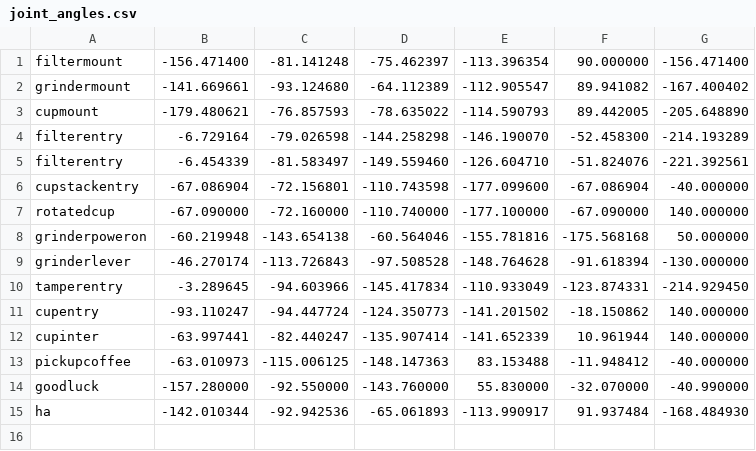
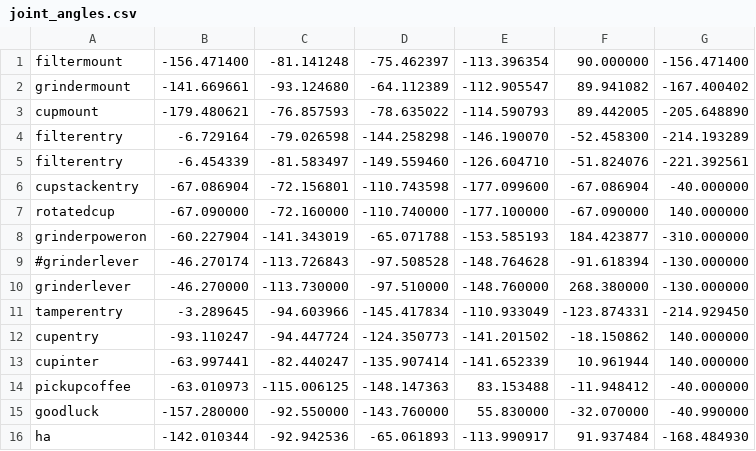
Before and after one commit to zebbarry/manipulators, a CSV file: joint_angles.csv, drawn as a sheet.

```diff
--- a/joint_angles.csv
+++ b/joint_angles.csv
@@ -7,4 +7,5 @@ cupstackentry, -67.086904, -72.156801, -110.743598, -177.099600, -67.086904, -40
 rotatedcup, -67.090000, -72.160000, -110.740000, -177.100000, -67.090000, 140.000000
-grinderpoweron, -60.219948, -143.654138, -60.564046, -155.781816, -175.568168, 50.000000
-grinderlever, -46.270174, -113.726843, -97.508528, -148.764628, -91.618394, -130.000000
+grinderpoweron, -60.227904, -141.343019, -65.071788, -153.585193, 184.423877, -310.000000
+#grinderlever, -46.270174, -113.726843, -97.508528, -148.764628, -91.618394, -130.000000
+grinderlever, -46.270000, -113.730000, -97.510000, -148.760000, 268.380000, -130.000000
 tamperentry, -3.289645, -94.603966, -145.417834, -110.933049, -123.874331, -214.929450
```
Also changed, not shown: reference_frames.csv, 2 other files.
